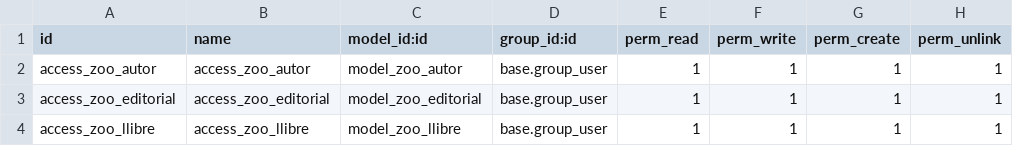
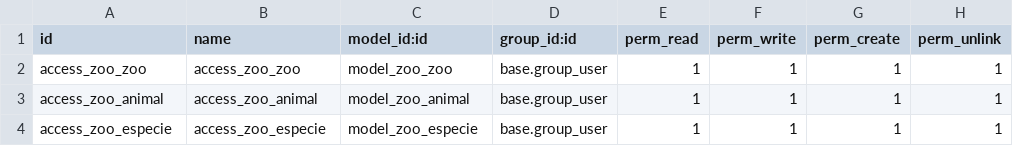
Before and after one commit to TheRealAlexG/ModulsErp, a CSV file: modulzoo/security/ir.model.acess.csv, drawn as a sheet.

Commit message:
Moduls acabats

```diff
--- a/modulzoo/security/ir.model.acess.csv
+++ b/modulzoo/security/ir.model.acess.csv
@@ -1,4 +1,4 @@
 id,name,model_id:id,group_id:id,perm_read,perm_write,perm_create,perm_unlink
-access_zoo_autor,access_zoo_autor,model_zoo_autor,base.group_user,1,1,1,1
-access_zoo_editorial,access_zoo_editorial,model_zoo_editorial,base.group_user,1,1,1,1
-access_zoo_llibre,access_zoo_llibre,model_zoo_llibre,base.group_user,1,1,1,1
+access_zoo_zoo,access_zoo_zoo,model_zoo_zoo,base.group_user,1,1,1,1
+access_zoo_animal,access_zoo_animal,model_zoo_animal,base.group_user,1,1,1,1
+access_zoo_especie,access_zoo_especie,model_zoo_especie,base.group_user,1,1,1,1
```
Also changed, not shown: 4 other files.
